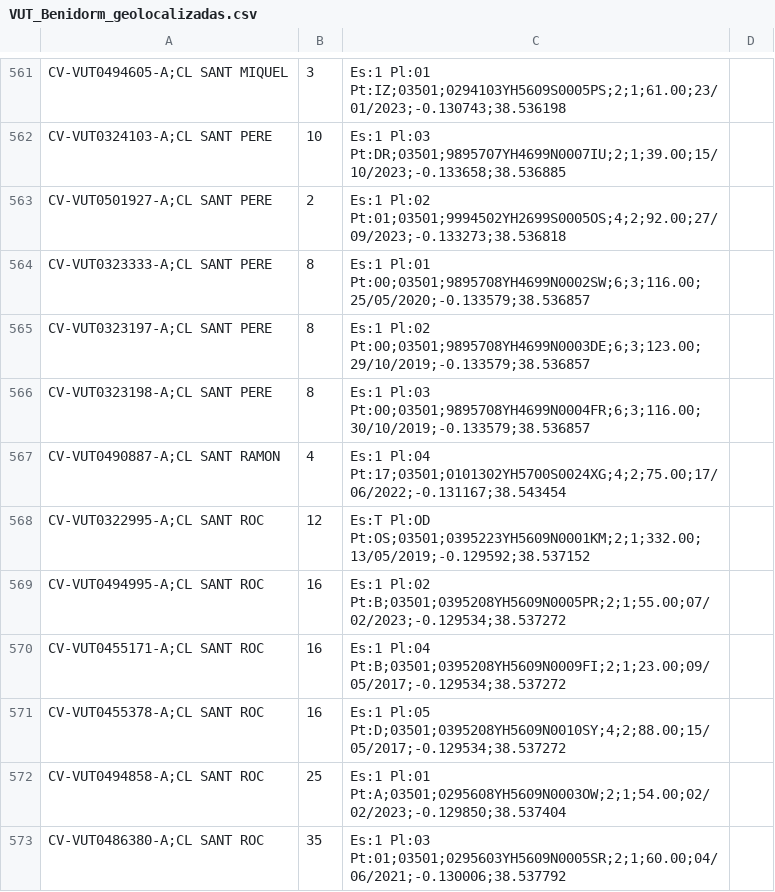
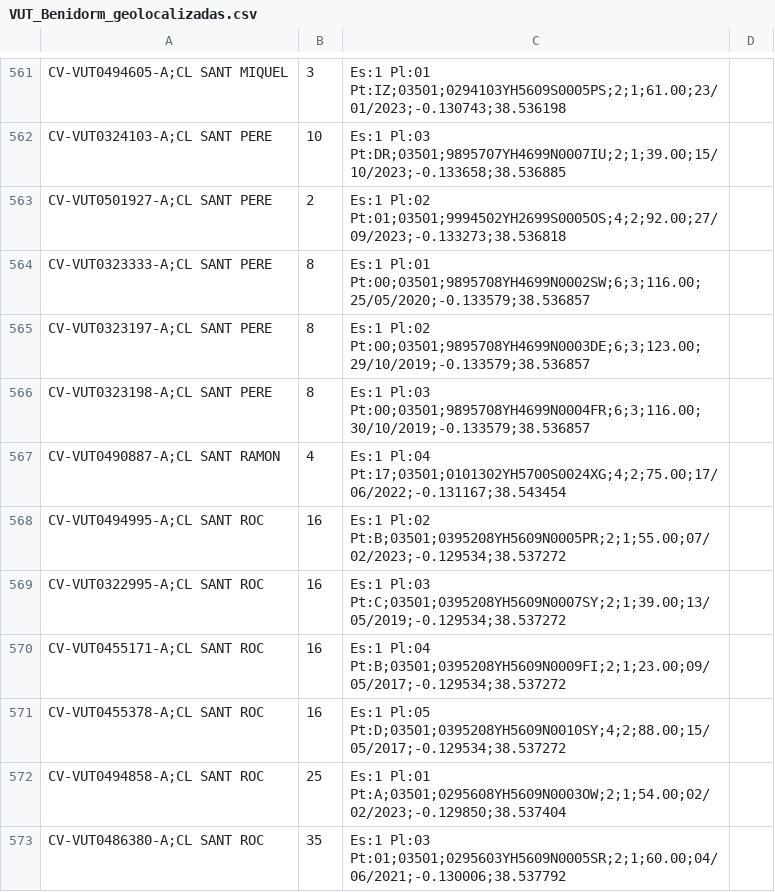
Before and after one commit to JoseHino/mapa-vut-benidorm, a CSV file: VUT_Benidorm_geolocalizadas.csv, drawn as a sheet; only a part is shown, gaps mark what is left out.

```diff
--- a/VUT_Benidorm_geolocalizadas.csv
+++ b/VUT_Benidorm_geolocalizadas.csv
@@ -567,4 +567,4 @@ CV-VUT0323198-A;CL SANT PERE, 8, Es:1 Pl:03 Pt:00;03501;9895708YH4699N0004FR;6;3
 CV-VUT0490887-A;CL SANT RAMON, 4, Es:1 Pl:04 Pt:17;03501;0101302YH5700S0024XG;4;2;75.00;17/06/2022;-0.131167;38.543454
-CV-VUT0322995-A;CL SANT ROC, 12, Es:T Pl:OD Pt:OS;03501;0395223YH5609N0001KM;2;1;332.00;13/05/2019;-0.129592;38.537152
 CV-VUT0494995-A;CL SANT ROC, 16, Es:1 Pl:02 Pt:B;03501;0395208YH5609N0005PR;2;1;55.00;07/02/2023;-0.129534;38.537272
+CV-VUT0322995-A;CL SANT ROC, 16, Es:1 Pl:03 Pt:C;03501;0395208YH5609N0007SY;2;1;39.00;13/05/2019;-0.129534;38.537272
 CV-VUT0455171-A;CL SANT ROC, 16, Es:1 Pl:04 Pt:B;03501;0395208YH5609N0009FI;2;1;23.00;09/05/2017;-0.129534;38.537272
```
Also changed, not shown: 5 other files.
